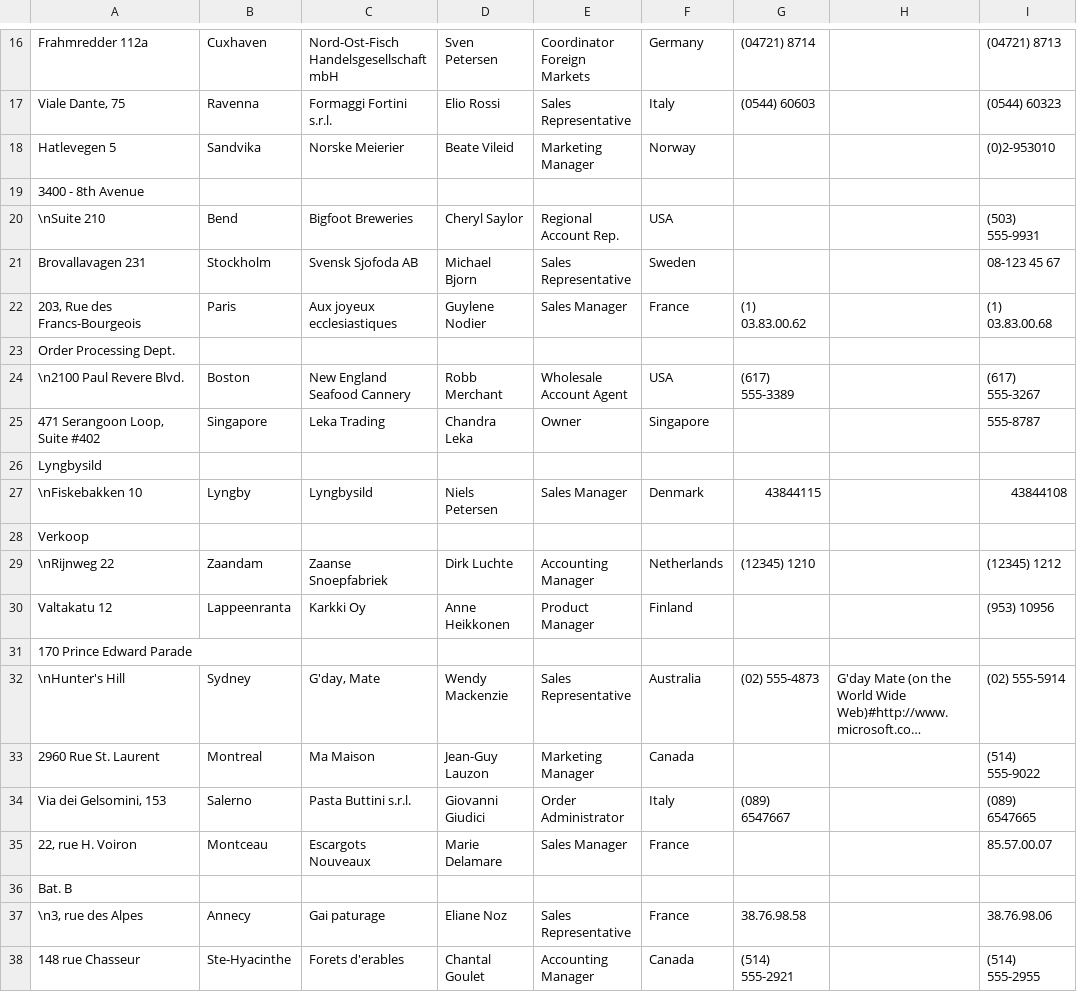
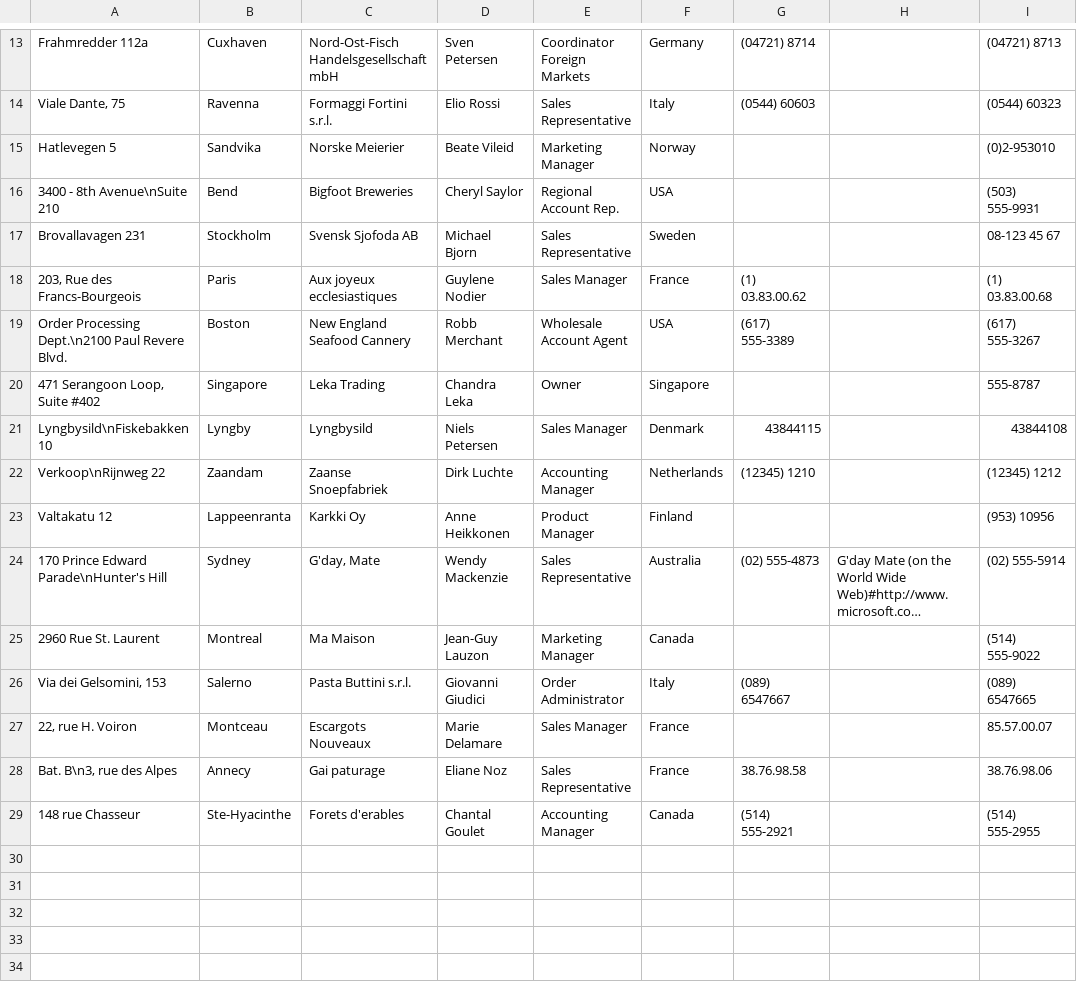
Before and after one commit to jsoftware/data_jd, a CSV file: demo/northwind/csv/Suppliers.csv, drawn as a sheet; only a part is shown, gaps mark what is left out; long unchanged cells end in …; removed rows and columns are numbered as before the commit, all else as after; rows hold the shown columns only; the diff covers the shown part only; the diff names each change by its address in the sheet, - before the commit and + after, or states it on an @@ line.

```diff
--- a/demo/northwind/csv/Suppliers.csv
+++ b/demo/northwind/csv/Suppliers.csv
-row 19: 3400 - 8th Avenue
-A16: \nSuite 210
+A16: 3400 - 8th Avenue\nSuite 210
-row 23: Order Processing Dept.
-A19: \n2100 Paul Revere Blvd.
+A19: Order Processing Dept.\n2100 Paul Revere Blvd.
-row 26: Lyngbysild
-A21: \nFiskebakken 10
+A21: Lyngbysild\nFiskebakken 10
-row 28: Verkoop
-A22: \nRijnweg 22
+A22: Verkoop\nRijnweg 22
-row 31: 170 Prince Edward Parade
-A24: \nHunter's Hill
+A24: 170 Prince Edward Parade\nHunter's Hill
-row 36: Bat. B
-A28: \n3, rue des Alpes
+A28: Bat. B\n3, rue des Alpes
```
Also changed, not shown: 3 removed rows and 3 edited cells elsewhere in this file, demo/northwind/csv/Categories.csv, demo/northwind/csv/OrderDetails.csv, 35 other files.
